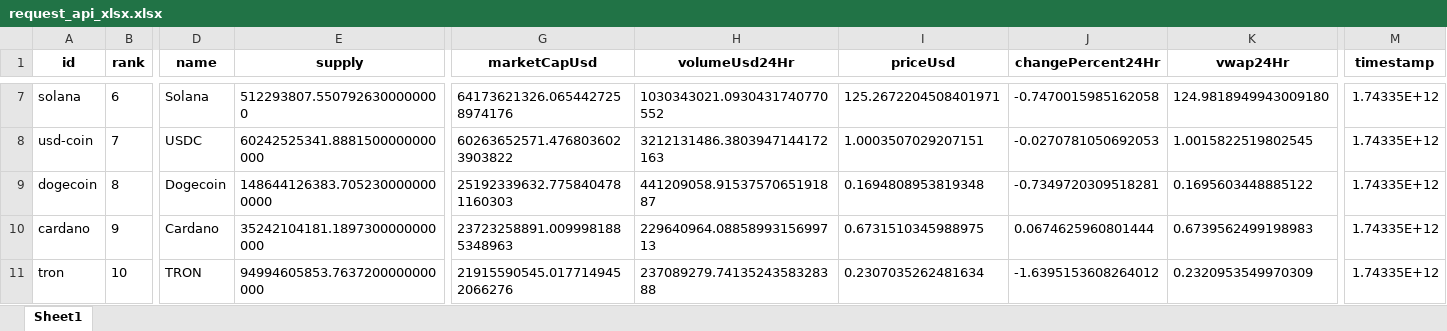
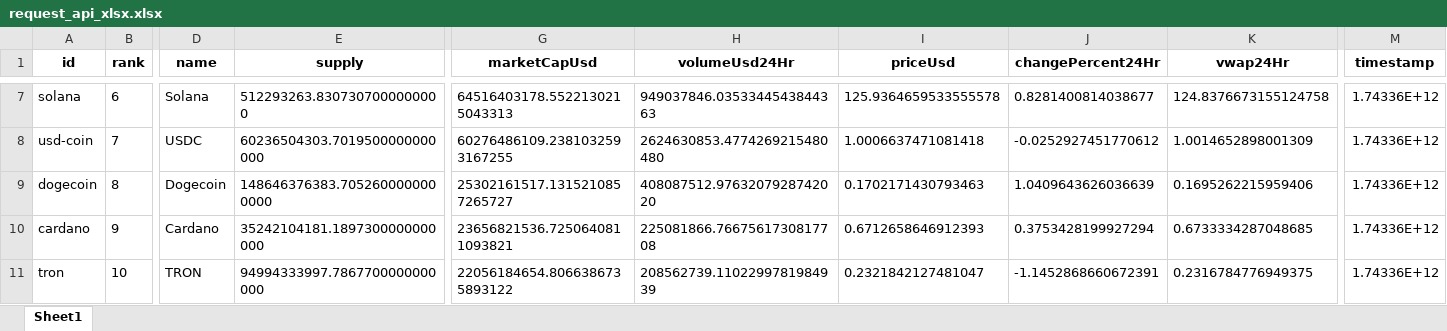
Before and after one commit to juanpresiga/bigdata20251_actividad1, an Excel workbook: src/static/xlsx/request_api_xlsx.xlsx, sheet Sheet1, drawn as a sheet; only a part is shown, gaps mark what is left out; values as stored, in another font and other column widths than the file's, no borders; the diff covers the shown part only; the diff names each change by its address in the sheet, - before the commit and + after, or states it on an @@ line.

```diff
--- a/src/static/xlsx/request_api_xlsx.xlsx (sheet Sheet1)
+++ b/src/static/xlsx/request_api_xlsx.xlsx (sheet Sheet1)
-E7 (supply): 512293807.5507926300000000
+E7 (supply): 512293263.8307307000000000
-G7 (marketCapUsd): 64173621326.0654427258974176
+G7 (marketCapUsd): 64516403178.5522130215043313
-H7 (volumeUsd24Hr): 1030343021.0930431740770552
+H7 (volumeUsd24Hr): 949037846.0353344543844363
-I7 (priceUsd): 125.2672204508401971
+I7 (priceUsd): 125.9364659533555578
-J7 (changePercent24Hr): -0.7470015985162058
+J7 (changePercent24Hr): 0.8281400814038677
-K7 (vwap24Hr): 124.9818949943009180
+K7 (vwap24Hr): 124.8376673155124758
-M7:M11 (timestamp): 1.74335E+12
+M7:M11 (timestamp): 1.74336E+12
-E8 (supply): 60242525341.8881500000000000
+E8 (supply): 60236504303.7019500000000000
-G8 (marketCapUsd): 60263652571.4768036023903822
+G8 (marketCapUsd): 60276486109.2381032593167255
-H8 (volumeUsd24Hr): 3212131486.3803947144172163
+H8 (volumeUsd24Hr): 2624630853.4774269215480480
-I8 (priceUsd): 1.0003507029207151
+I8 (priceUsd): 1.0006637471081418
-J8 (changePercent24Hr): -0.0270781050692053
+J8 (changePercent24Hr): -0.0252927451770612
-K8 (vwap24Hr): 1.0015822519802545
+K8 (vwap24Hr): 1.0014652898001309
-E9 (supply): 148644126383.7052300000000000
+E9 (supply): 148646376383.7052600000000000
-G9 (marketCapUsd): 25192339632.7758404781160303
+G9 (marketCapUsd): 25302161517.1315210857265727
-H9 (volumeUsd24Hr): 441209058.9153757065191887
+H9 (volumeUsd24Hr): 408087512.9763207928742020
-I9 (priceUsd): 0.1694808953819348
+I9 (priceUsd): 0.1702171430793463
-J9 (changePercent24Hr): -0.7349720309518281
+J9 (changePercent24Hr): 1.0409643626036639
-K9 (vwap24Hr): 0.1695603448885122
+K9 (vwap24Hr): 0.1695262215959406
-G10 (marketCapUsd): 23723258891.0099981885348963
+G10 (marketCapUsd): 23656821536.7250640811093821
-H10 (volumeUsd24Hr): 229640964.0885899315699713
+H10 (volumeUsd24Hr): 225081866.7667561730817708
-I10 (priceUsd): 0.6731510345988975
+I10 (priceUsd): 0.6712658646912393
-J10 (changePercent24Hr): 0.0674625960801444
+J10 (changePercent24Hr): 0.3753428199927294
-K10 (vwap24Hr): 0.6739562499198983
+K10 (vwap24Hr): 0.6733334287048685
-E11 (supply): 94994605853.7637200000000000
+E11 (supply): 94994333997.7867700000000000
-G11 (marketCapUsd): 21915590545.0177149452066276
+G11 (marketCapUsd): 22056184654.8066386735893122
-H11 (volumeUsd24Hr): 237089279.7413524358328388
+H11 (volumeUsd24Hr): 208562739.1102299781984939
-I11 (priceUsd): 0.2307035262481634
+I11 (priceUsd): 0.2321842127481047
-J11 (changePercent24Hr): -1.6395153608264012
+J11 (changePercent24Hr): -1.1452868660672391
-K11 (vwap24Hr): 0.2320953549970309
+K11 (vwap24Hr): 0.2316784776949375
```
Also changed, not shown: 6 added rows, 6 removed rows and 585 edited cells elsewhere in this sheet, src/static/cleaned_data/cleaned_data_name.xlsx, src/static/cleaned_data/cleaned_data_symbol.xlsx, 12 other files.
